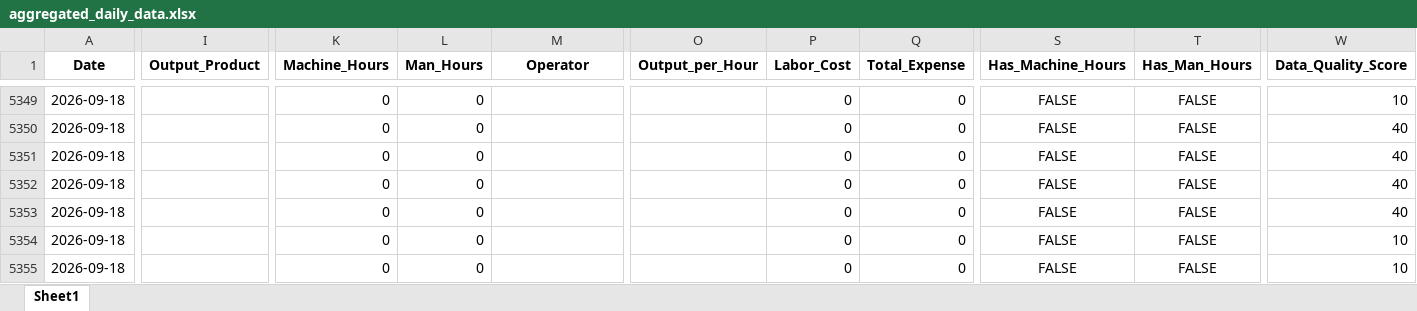
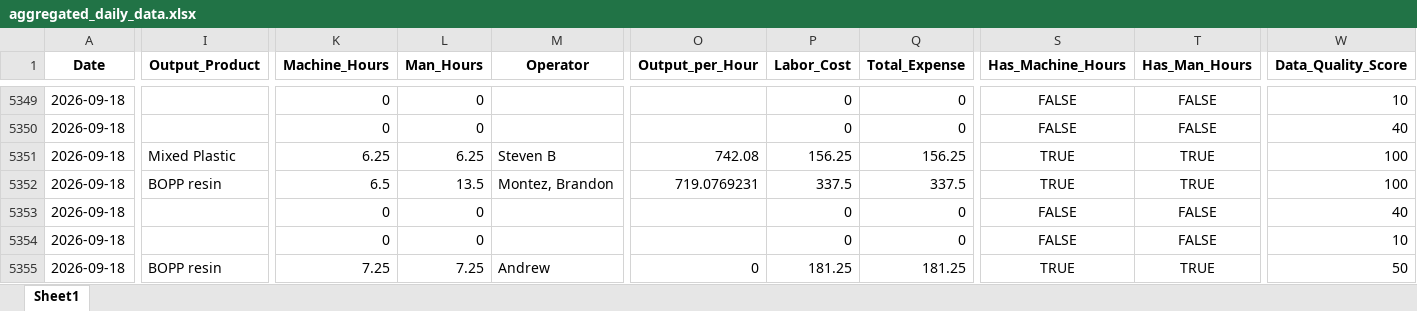
Before and after one commit to zabdulla/walton_production, an Excel workbook: data/aggregated_daily_data.xlsx, sheet Sheet1, drawn as a sheet; only a part is shown, gaps mark what is left out; values as stored, in another font and other column widths than the file's, no borders; the diff covers the shown part only; the diff names each change by its address in the sheet, - before the commit and + after, or states it on an @@ line.

```diff
--- a/data/aggregated_daily_data.xlsx (sheet Sheet1)
+++ b/data/aggregated_daily_data.xlsx (sheet Sheet1)
-I5351 (Output_Product): (empty)
+I5351 (Output_Product): Mixed Plastic
-K5351 (Machine_Hours): 0
+K5351 (Machine_Hours): 6.25
-L5351 (Man_Hours): 0
+L5351 (Man_Hours): 6.25
-M5351 (Operator): (empty)
+M5351 (Operator): Steven B
-O5351 (Output_per_Hour): (empty)
+O5351 (Output_per_Hour): 742.08
-P5351 (Labor_Cost): 0
+P5351 (Labor_Cost): 156.25
-Q5351 (Total_Expense): 0
+Q5351 (Total_Expense): 156.25
-S5351:S5352 (Has_Machine_Hours): FALSE
+S5351:S5352 (Has_Machine_Hours): TRUE
-T5351:T5352 (Has_Man_Hours): FALSE
+T5351:T5352 (Has_Man_Hours): TRUE
-W5351:W5352 (Data_Quality_Score): 40
+W5351:W5352 (Data_Quality_Score): 100
-I5352 (Output_Product): (empty)
+I5352 (Output_Product): BOPP resin
-K5352 (Machine_Hours): 0
+K5352 (Machine_Hours): 6.5
-L5352 (Man_Hours): 0
+L5352 (Man_Hours): 13.5
-M5352 (Operator): (empty)
+M5352 (Operator): Montez, Brandon
-O5352 (Output_per_Hour): (empty)
+O5352 (Output_per_Hour): 719.0769231
-P5352 (Labor_Cost): 0
+P5352 (Labor_Cost): 337.5
-Q5352 (Total_Expense): 0
+Q5352 (Total_Expense): 337.5
-I5355 (Output_Product): (empty)
+I5355 (Output_Product): BOPP resin
-K5355 (Machine_Hours): 0
+K5355 (Machine_Hours): 7.25
-L5355 (Man_Hours): 0
+L5355 (Man_Hours): 7.25
-M5355 (Operator): (empty)
+M5355 (Operator): Andrew
-O5355 (Output_per_Hour): (empty)
+O5355 (Output_per_Hour): 0
-P5355 (Labor_Cost): 0
+P5355 (Labor_Cost): 181.25
-Q5355 (Total_Expense): 0
+Q5355 (Total_Expense): 181.25
-S5355 (Has_Machine_Hours): FALSE
+S5355 (Has_Machine_Hours): TRUE
-T5355 (Has_Man_Hours): FALSE
+T5355 (Has_Man_Hours): TRUE
-W5355 (Data_Quality_Score): 10
+W5355 (Data_Quality_Score): 50
```
Also changed, not shown: 9 added rows and 137 edited cells elsewhere in this sheet, data/aggregated_notes.xlsx, 3 other files.
